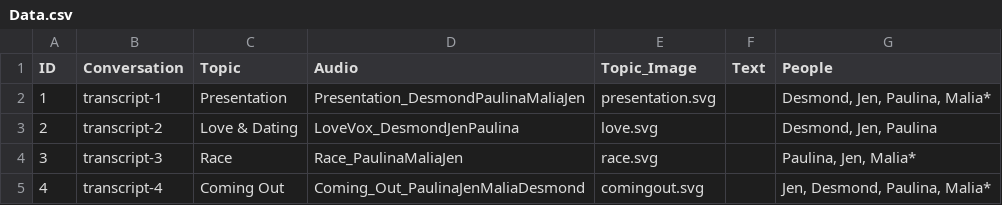
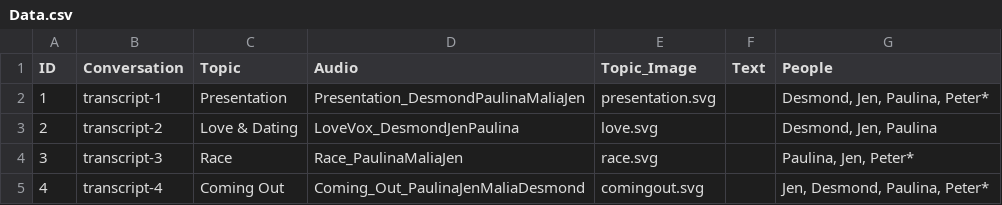
Before and after one commit to youthradio/intheirownwords, a CSV file: csvdata/Data.csv, drawn as a sheet.

```diff
--- a/csvdata/Data.csv
+++ b/csvdata/Data.csv
@@ -1,5 +1,5 @@
 ID,Conversation,Topic,Audio ,Topic_Image,Text,People
-1,transcript-1,Presentation,Presentation_DesmondPaulinaMaliaJen,presentation.svg,,"Desmond, Jen, Paulina, Malia*"
+1,transcript-1,Presentation,Presentation_DesmondPaulinaMaliaJen,presentation.svg,,"Desmond, Jen, Paulina, Peter*"
 2,transcript-2,Love & Dating,LoveVox_DesmondJenPaulina,love.svg,,"Desmond, Jen, Paulina"
-3,transcript-3,Race,Race_PaulinaMaliaJen,race.svg,,"Paulina, Jen, Malia*"
-4,transcript-4,Coming Out,Coming_Out_PaulinaJenMaliaDesmond,comingout.svg,,"Jen, Desmond, Paulina, Malia*"
+3,transcript-3,Race,Race_PaulinaMaliaJen,race.svg,,"Paulina, Jen, Peter*"
+4,transcript-4,Coming Out,Coming_Out_PaulinaJenMaliaDesmond,comingout.svg,,"Jen, Desmond, Paulina, Peter*"
```
Also changed, not shown: csvdata/People.csv, csvdata/transcript-1.csv, 4 other files.
